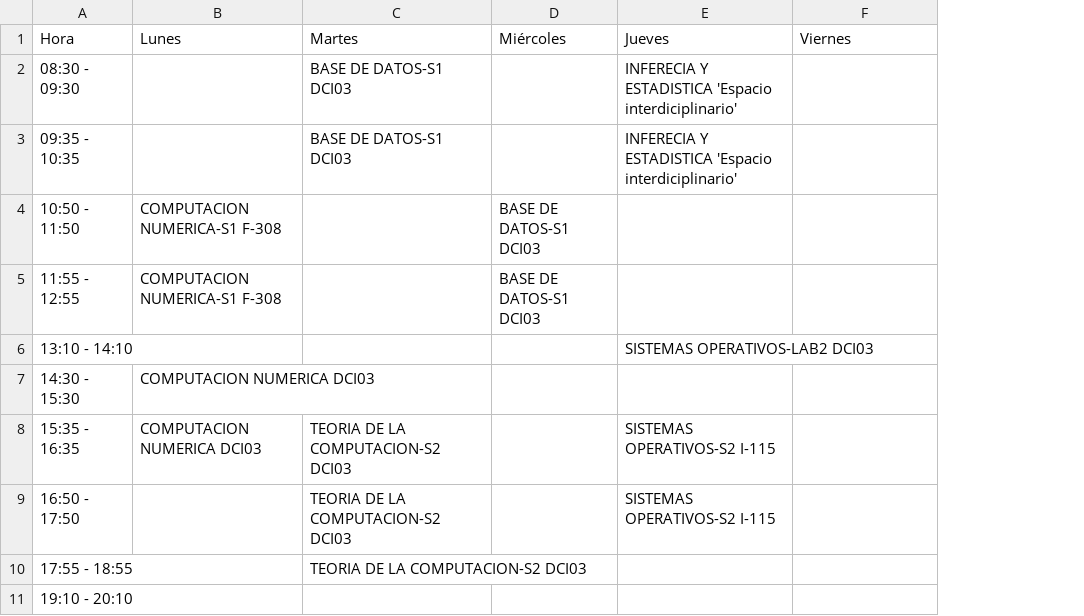
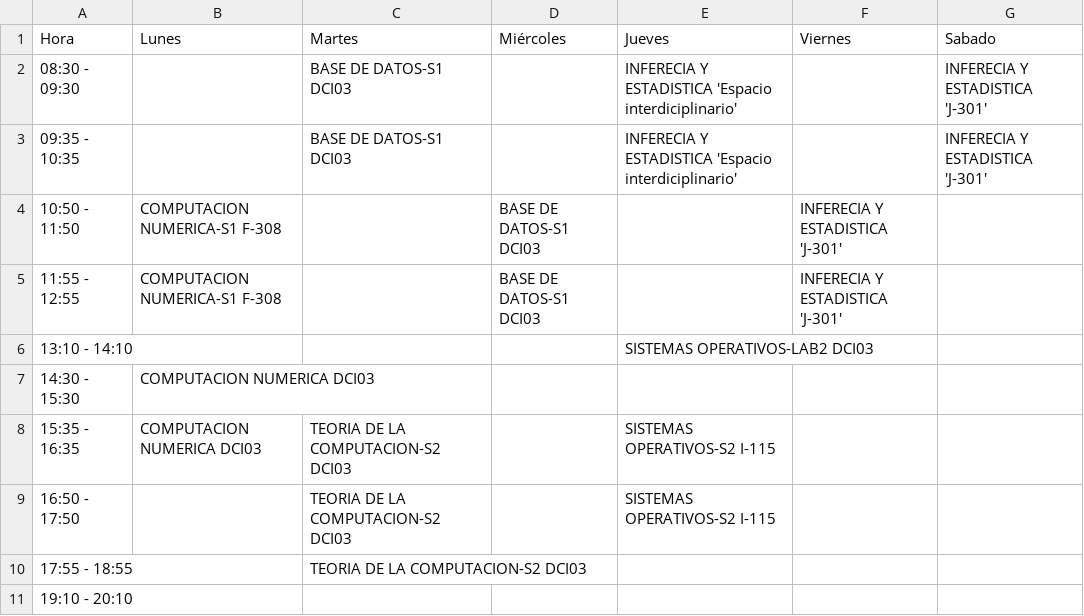
Before and after one commit to Gustavo-Harnisch/Gustavo-Harnisch.github.io, a CSV file: Horario/horario.csv, drawn as a sheet; the diff names each change by its address in the sheet, - before the commit and + after, or states it on an @@ line.

Commit message:
Update horario

```diff
--- a/Horario/horario.csv
+++ b/Horario/horario.csv
+column G (Sabado), rows 2-3: INFERECIA Y ESTADISTICA 'J-301' | INFERECIA Y ESTADISTICA 'J-301'
-F4:F5 (Viernes): (empty)
+F4:F5 (Viernes): INFERECIA Y ESTADISTICA 'J-301'
```
